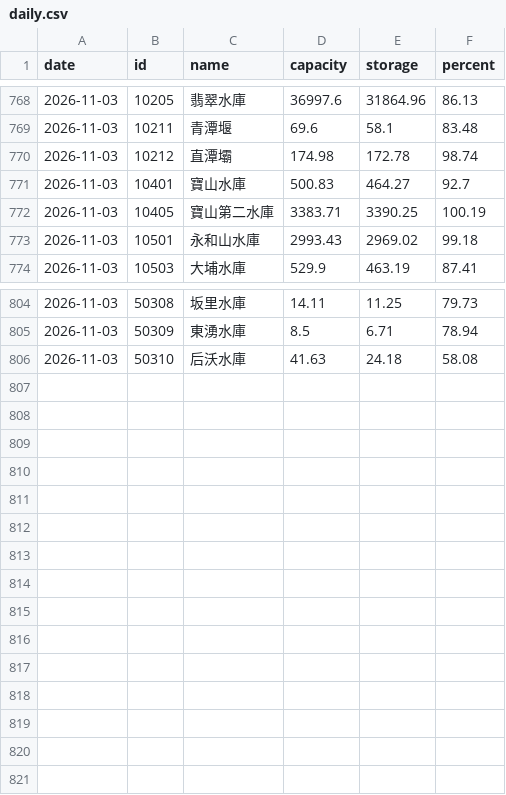
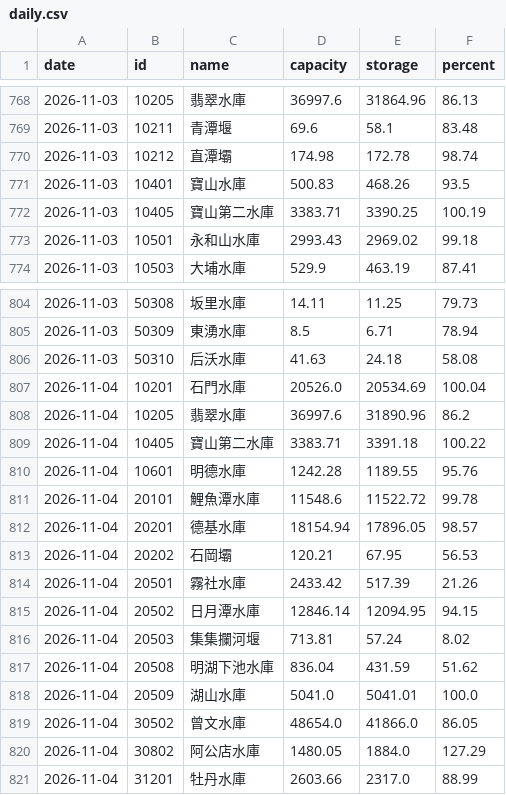
Before and after one commit to twranger-glitch/geo-taiwan, a CSV file: data/reservoirs/daily.csv, drawn as a sheet; only a part is shown, gaps mark what is left out.

```diff
--- a/data/reservoirs/daily.csv
+++ b/data/reservoirs/daily.csv
@@ -770,3 +770,3 @@ date,id,name,capacity,storage,percent
 2026-11-03,10212,直潭壩,174.98,172.78,98.74
-2026-11-03,10401,寶山水庫,500.83,464.27,92.7
+2026-11-03,10401,寶山水庫,500.83,468.26,93.5
 2026-11-03,10405,寶山第二水庫,3383.71,3390.25,100.19
@@ -806 +806,16 @@ date,id,name,capacity,storage,percent
 2026-11-03,50310,后沃水庫,41.63,24.18,58.08
+2026-11-04,10201,石門水庫,20526.0,20534.69,100.04
+2026-11-04,10205,翡翠水庫,36997.6,31890.96,86.2
+2026-11-04,10405,寶山第二水庫,3383.71,3391.18,100.22
+2026-11-04,10601,明德水庫,1242.28,1189.55,95.76
+2026-11-04,20101,鯉魚潭水庫,11548.6,11522.72,99.78
+2026-11-04,20201,德基水庫,18154.94,17896.05,98.57
+2026-11-04,20202,石岡壩,120.21,67.95,56.53
+2026-11-04,20501,霧社水庫,2433.42,517.39,21.26
+2026-11-04,20502,日月潭水庫,12846.14,12094.95,94.15
+2026-11-04,20503,集集攔河堰,713.81,57.24,8.02
+2026-11-04,20508,明湖下池水庫,836.04,431.59,51.62
+2026-11-04,20509,湖山水庫,5041.0,5041.01,100.0
+2026-11-04,30502,曾文水庫,48654.0,41866.0,86.05
+2026-11-04,30802,阿公店水庫,1480.05,1884.0,127.29
+2026-11-04,31201,牡丹水庫,2603.66,2317.0,88.99
```
Also changed, not shown: data/reservoirs/hourly.csv, 1 other file.
